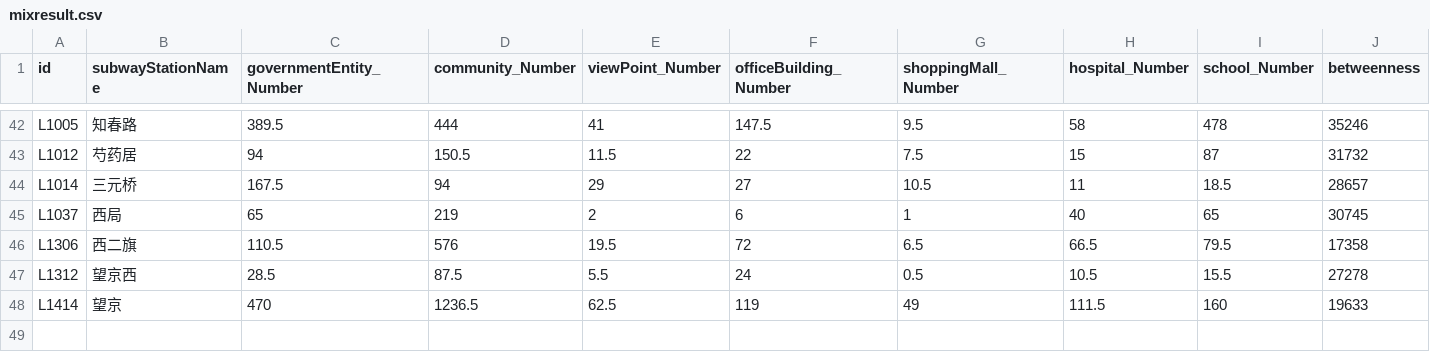
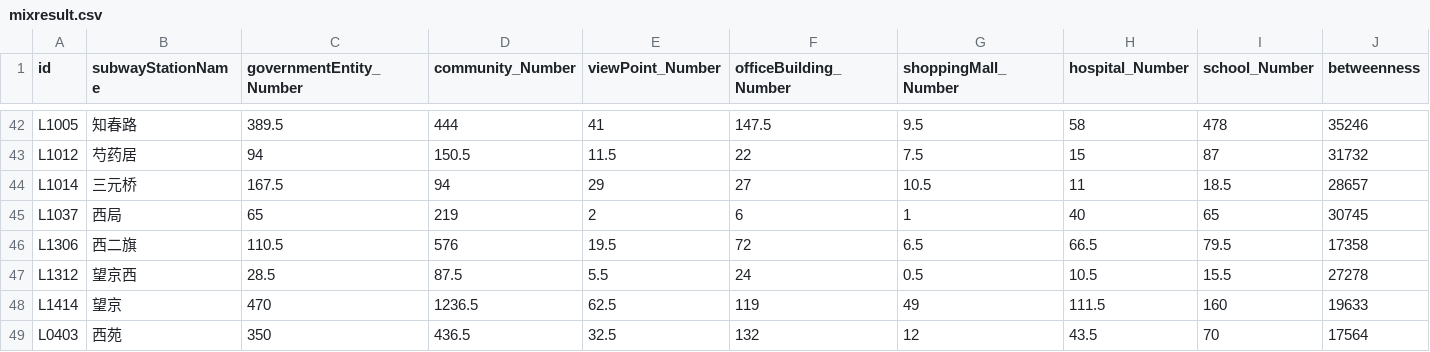
Before and after one commit to sunnymood/subwaypoi, a CSV file: src/Luxue/WebBundle/Pythonscript/mixresult.csv, drawn as a sheet; only a part is shown, gaps mark what is left out; rows hold the shown columns only; the diff names each change by its address in the sheet, - before the commit and + after, or states it on an @@ line.

Commit message:
20160613 the end1

```diff
--- a/src/Luxue/WebBundle/Pythonscript/mixresult.csv
+++ b/src/Luxue/WebBundle/Pythonscript/mixresult.csv
+row 49: L0403 | 西苑 | 350 | 436.5 | 32.5 | 132 | 12 | 43.5 | 70 | 17564
```
